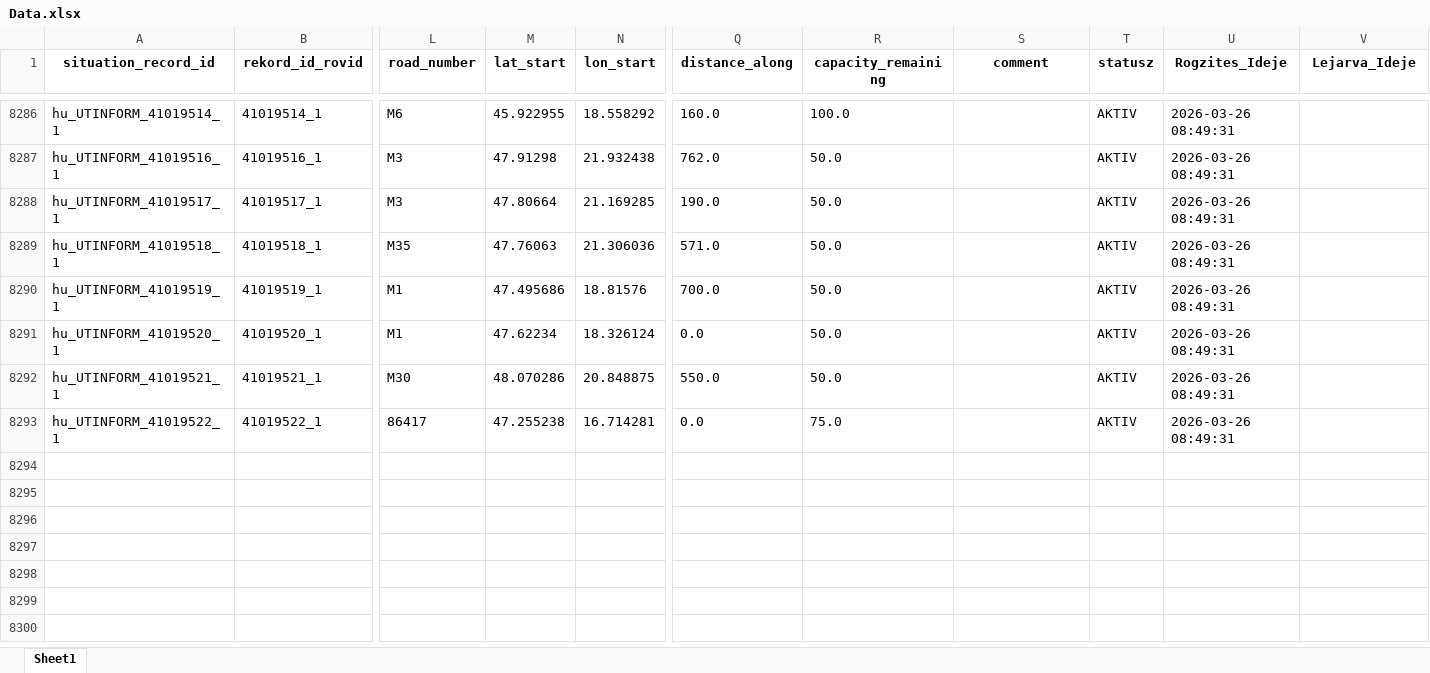
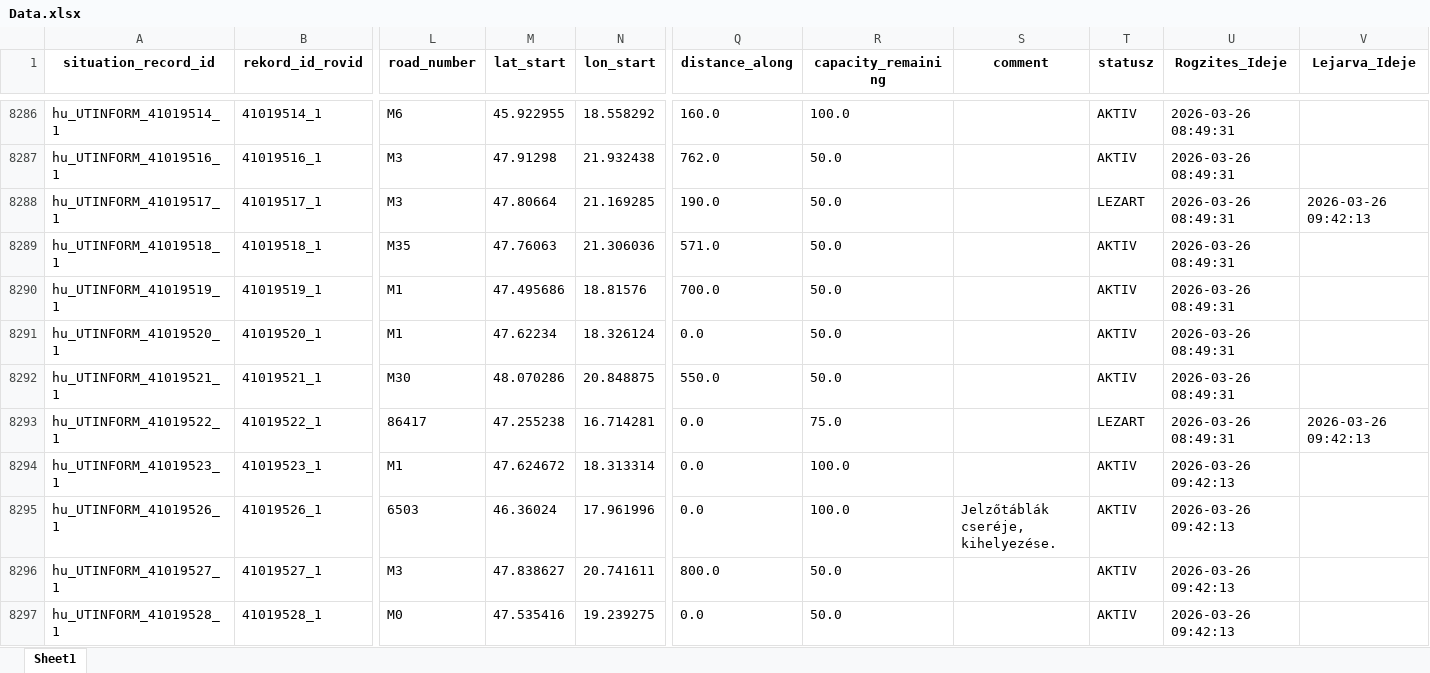
Before and after one commit to zoltanfarkasnemeth/mk-datex-data, an Excel workbook: Data.xlsx, sheet Sheet1, drawn as a sheet; only a part is shown, gaps mark what is left out; values as stored, in another font and other column widths than the file's, no borders; rows hold the shown columns only; the diff covers the shown part only; the diff names each change by its address in the sheet, - before the commit and + after, or states it on an @@ line.

```diff
--- a/Data.xlsx (sheet Sheet1)
+++ b/Data.xlsx (sheet Sheet1)
-T8288 (statusz): AKTIV
+T8288 (statusz): LEZART
-V8288 (Lejarva_Ideje): (empty)
+V8288 (Lejarva_Ideje): 2026-03-26 09:42:13
-T8293 (statusz): AKTIV
+T8293 (statusz): LEZART
-V8293 (Lejarva_Ideje): (empty)
+V8293 (Lejarva_Ideje): 2026-03-26 09:42:13
+row 8294: hu_UTINFORM_41019523_1 | 41019523_1 | M1 | 47.624672 | 18.313314 | 0.0 | 100.0 |  | AKTIV | 2026-03-26 09:42:13
+row 8295: hu_UTINFORM_41019526_1 | 41019526_1 | 6503 | 46.36024 | 17.961996 | 0.0 | 100.0 | Jelzőtáblák cseréje, kihelyezése. | AKTIV | 2026-03-26 09:42:13
+row 8296: hu_UTINFORM_41019527_1 | 41019527_1 | M3 | 47.838627 | 20.741611 | 800.0 | 50.0 |  | AKTIV | 2026-03-26 09:42:13
+row 8297: hu_UTINFORM_41019528_1 | 41019528_1 | M0 | 47.535416 | 19.239275 | 0.0 | 50.0 |  | AKTIV | 2026-03-26 09:42:13
```
Also changed, not shown: 28 added rows and 22 edited cells elsewhere in this sheet, 1 other file.
